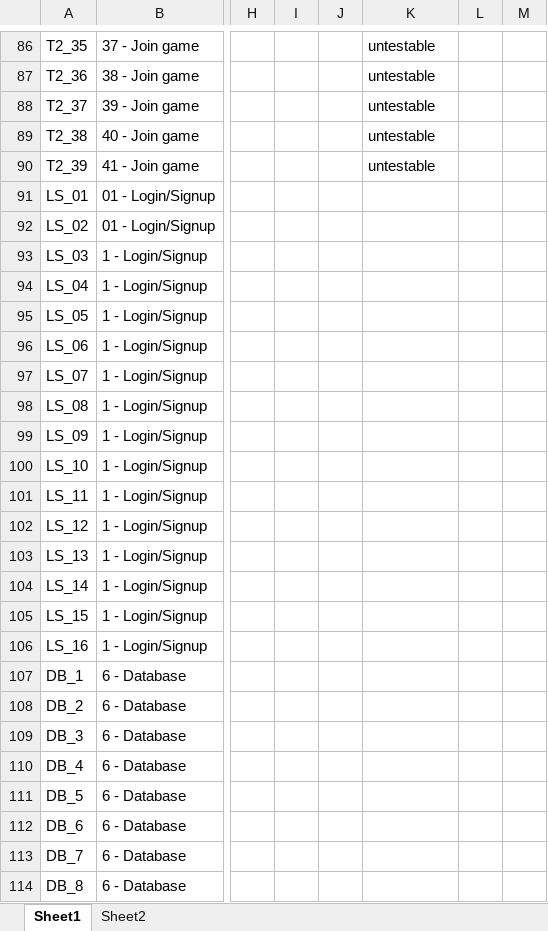
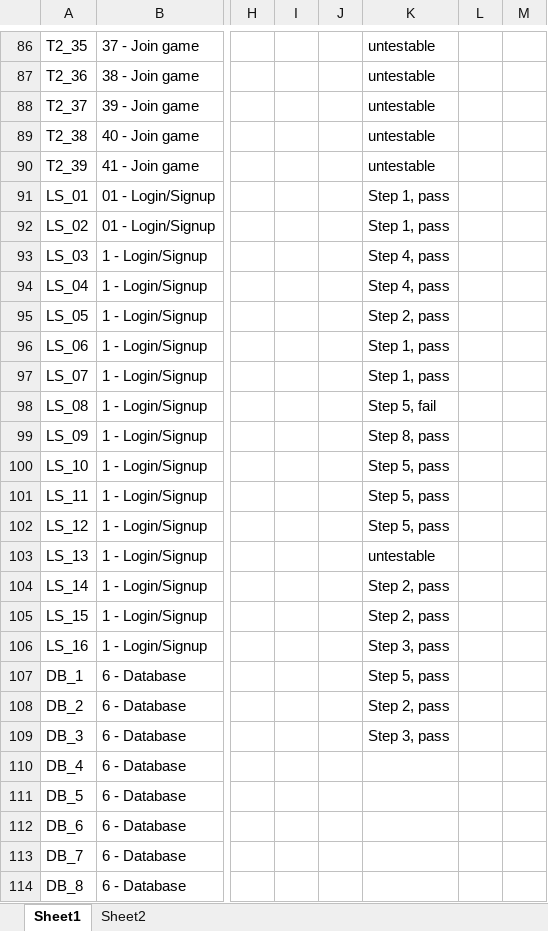
Before and after one commit to utastudents/cse3310-sp25-004, an Excel workbook: FinalRequirements/FinalRequirements.xlsx, sheet Sheet1, drawn as a sheet; only a part is shown, gaps mark what is left out; values as stored, in another font and other column widths than the file's, no borders; the diff covers the shown part only; the diff names each change by its address in the sheet, - before the commit and + after, or states it on an @@ line.

```diff
--- a/FinalRequirements/FinalRequirements.xlsx (sheet Sheet1)
+++ b/FinalRequirements/FinalRequirements.xlsx (sheet Sheet1)
-K91:K92: (empty)
+K91:K92: Step 1, pass
-K93:K94: (empty)
+K93:K94: Step 4, pass
-K95: (empty)
+K95: Step 2, pass
-K96:K97: (empty)
+K96:K97: Step 1, pass
-K98: (empty)
+K98: Step 5, fail
-K99: (empty)
+K99: Step 8, pass
-K100:K102: (empty)
+K100:K102: Step 5, pass
-K103: (empty)
+K103: untestable
-K104:K105: (empty)
+K104:K105: Step 2, pass
-K106: (empty)
+K106: Step 3, pass
-K107: (empty)
+K107: Step 5, pass
-K108: (empty)
+K108: Step 2, pass
-K109: (empty)
+K109: Step 3, pass
```
Also changed, not shown: 21 edited cells elsewhere in this sheet.
